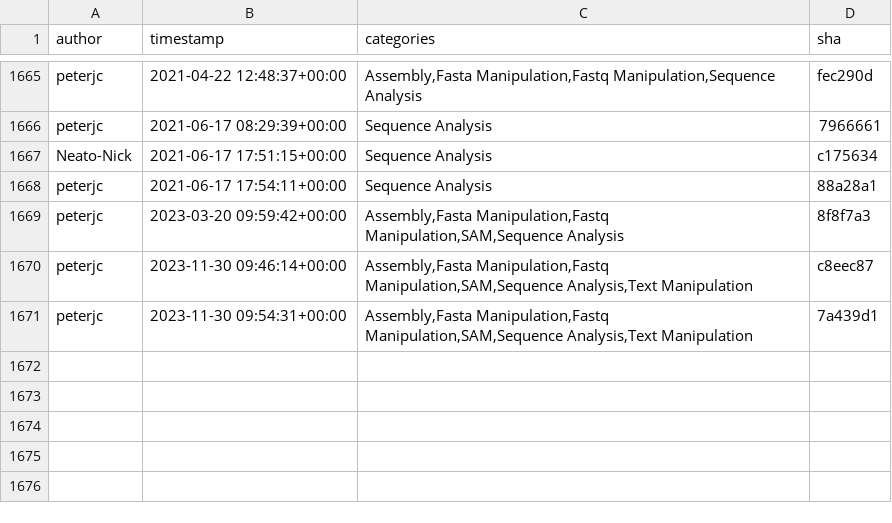
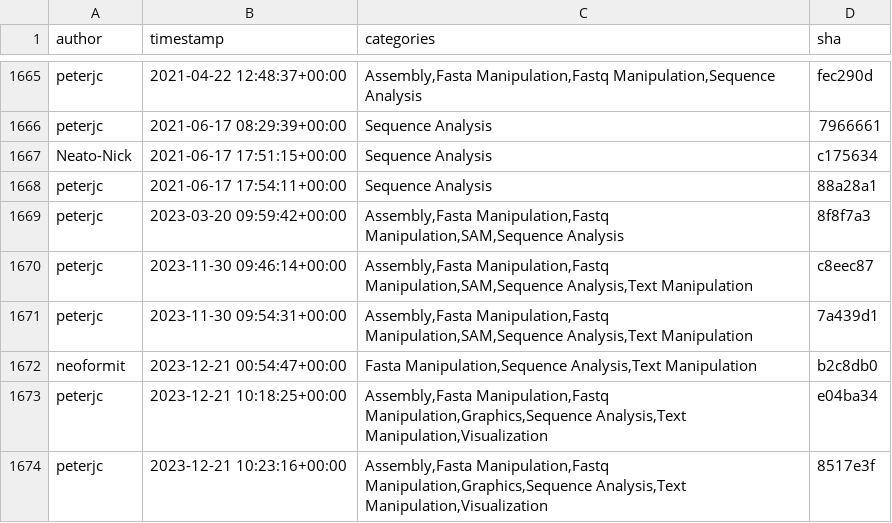
Before and after one commit to kostrykin/galaxy-community-activities, a CSV file: cache/repositories/peterjc/pico_galaxy.csv, drawn as a sheet; only a part is shown, gaps mark what is left out; the diff names each change by its address in the sheet, - before the commit and + after, or states it on an @@ line.

```diff
--- a/cache/repositories/peterjc/pico_galaxy.csv
+++ b/cache/repositories/peterjc/pico_galaxy.csv
+row 1672: neoformit | 2023-12-21 00:54:47+00:00 | Fasta Manipulation,Sequence Analysis,Text Manipulation | b2c8db0
+row 1673: peterjc | 2023-12-21 10:18:25+00:00 | Assembly,Fasta Manipulation,Fastq Manipulation,Graphics,Sequence Analysis,Text Manipulation,Visualization | e04ba34
+row 1674: peterjc | 2023-12-21 10:23:16+00:00 | Assembly,Fasta Manipulation,Fastq Manipulation,Graphics,Sequence Analysis,Text Manipulation,Visualization | 8517e3f
```
Also changed, not shown: cache/repositories/galaxyecology/tools-ecology.csv, cache/repositories/lldelisle/tools-lldelisle.csv, 3 other files.
